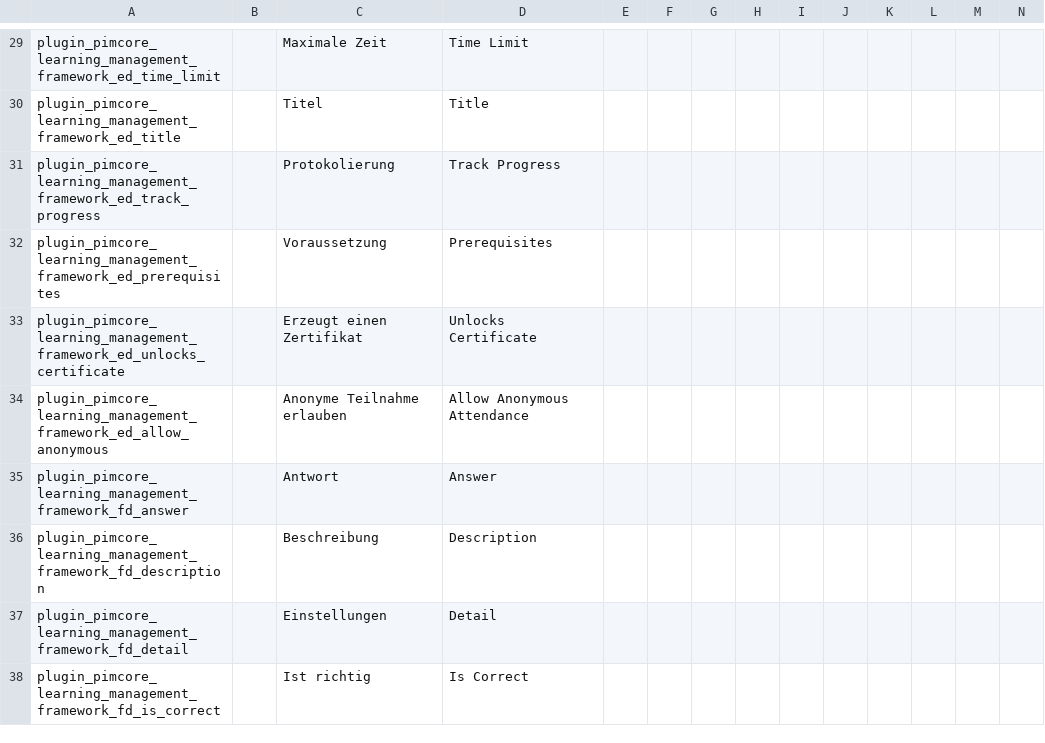
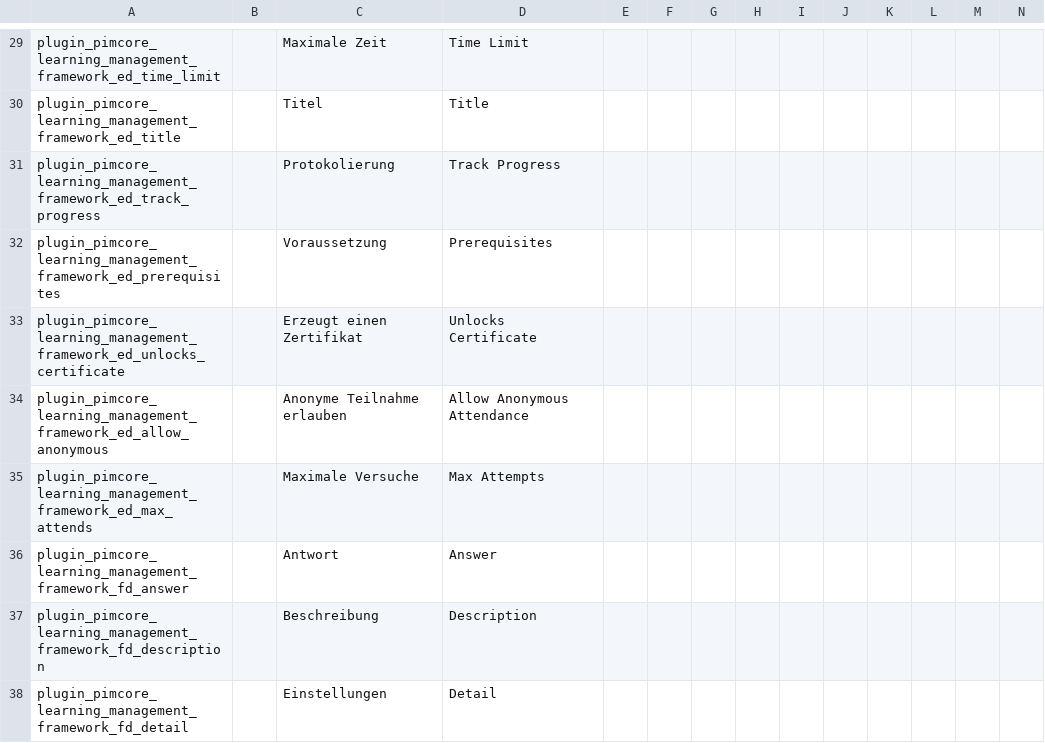
Before and after one commit to spotbot2k/pimcore-learning-management-framework, a CSV file: src/Resources/install/translations/export_admin_translations.csv, drawn as a sheet; only a part is shown, gaps mark what is left out; the shorter side is filled out with more unchanged rows; rows hold the shown columns only; the diff names each change by its address in the sheet, - before the commit and + after, or states it on an @@ line.

```diff
--- a/src/Resources/install/translations/export_admin_translations.csv
+++ b/src/Resources/install/translations/export_admin_translations.csv
+row 35: plugin_pimcore_learning_management_framework_ed_max_attends |  | Maximale Versuche | Max Attempts
```
Also changed, not shown: 1 other file.
